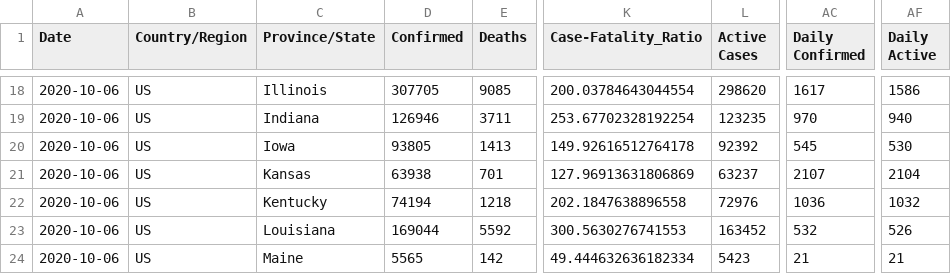
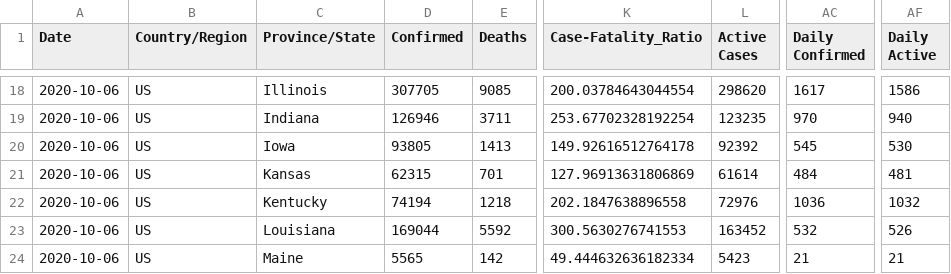
Before and after one commit to fmossott/COVID19-US, a CSV file: data/usstates_last.csv, drawn as a sheet; only a part is shown, gaps mark what is left out; the diff names each change by its address in the sheet, - before the commit and + after, or states it on an @@ line.

```diff
--- a/data/usstates_last.csv
+++ b/data/usstates_last.csv
-D21 (Confirmed): 63938
+D21 (Confirmed): 62315
-L21 (Active Cases): 63237
+L21 (Active Cases): 61614
-AC21 (Daily Confirmed): 2107
+AC21 (Daily Confirmed): 484
-AF21 (Daily Active): 2104
+AF21 (Daily Active): 481
```
Also changed, not shown: data/uscounties_last.csv, data/world_last.csv, 2 other files.
